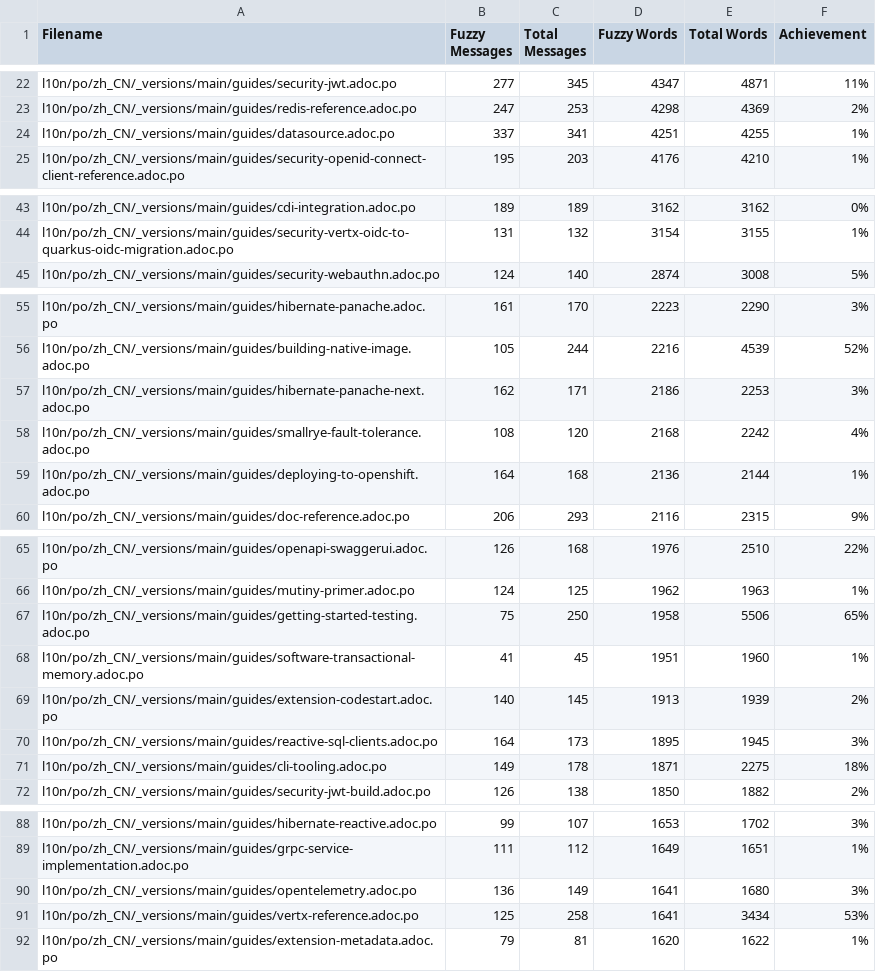
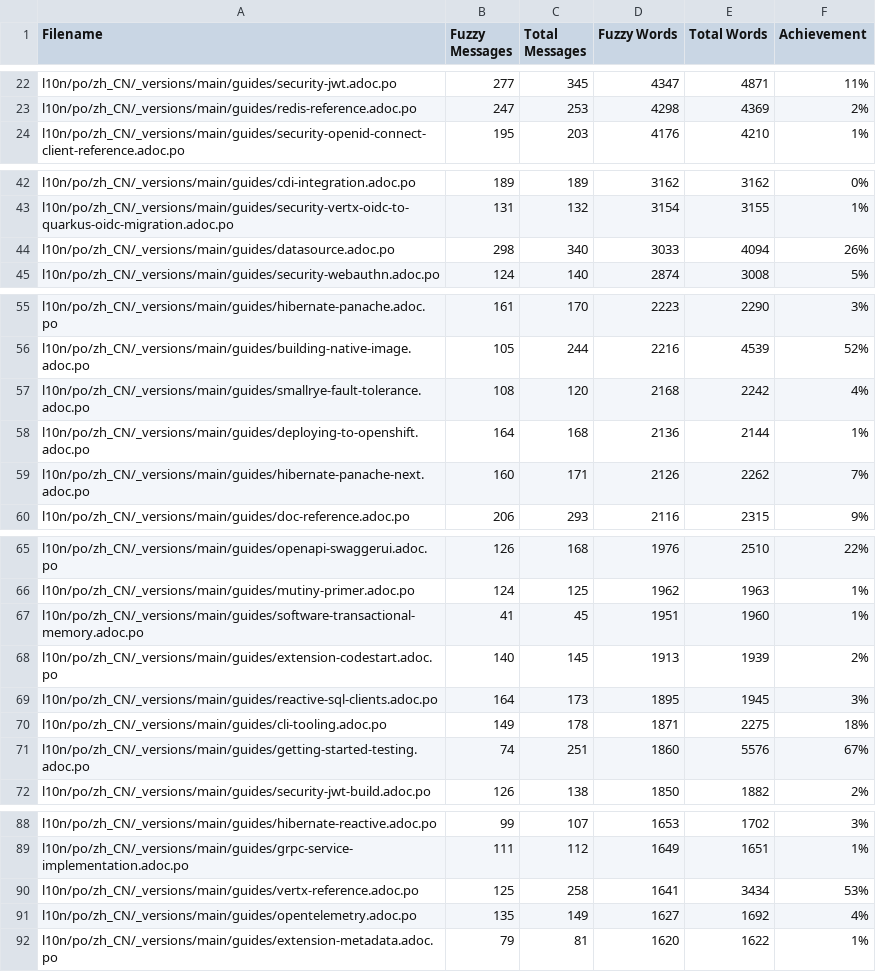
Before and after one commit to quarkusio/cn.quarkus.io, a CSV file: l10n/stats/main-guides-translation.csv, drawn as a sheet; only a part is shown, gaps mark what is left out; the diff covers the shown part only.

```diff
--- a/l10n/stats/main-guides-translation.csv
+++ b/l10n/stats/main-guides-translation.csv
@@ -23,3 +23,2 @@ l10n/po/zh_CN/_versions/main/guides/security-jwt.adoc.po, 277, 345, 4347, 4871,
 l10n/po/zh_CN/_versions/main/guides/redis-reference.adoc.po, 247, 253, 4298, 4369, 2%
-l10n/po/zh_CN/_versions/main/guides/datasource.adoc.po, 337, 341, 4251, 4255, 1%
 l10n/po/zh_CN/_versions/main/guides/security-openid-connect-client-reference.adoc.po, 195, 203, 4176, 4210, 1%
@@ -44,2 +43,3 @@ l10n/po/zh_CN/_versions/main/guides/cdi-integration.adoc.po, 189, 189, 3162, 316
 l10n/po/zh_CN/_versions/main/guides/security-vertx-oidc-to-quarkus-oidc-migration.adoc.po, 131, 132, 3154, 3155, 1%
+l10n/po/zh_CN/_versions/main/guides/datasource.adoc.po, 298, 340, 3033, 4094, 26%
 l10n/po/zh_CN/_versions/main/guides/security-webauthn.adoc.po, 124, 140, 2874, 3008, 5%
@@ -56,5 +56,5 @@ l10n/po/zh_CN/_versions/main/guides/hibernate-panache.adoc.po, 161, 170, 2223, 2
 l10n/po/zh_CN/_versions/main/guides/building-native-image.adoc.po, 105, 244, 2216, 4539, 52%
-l10n/po/zh_CN/_versions/main/guides/hibernate-panache-next.adoc.po, 162, 171, 2186, 2253, 3%
 l10n/po/zh_CN/_versions/main/guides/smallrye-fault-tolerance.adoc.po, 108, 120, 2168, 2242, 4%
 l10n/po/zh_CN/_versions/main/guides/deploying-to-openshift.adoc.po, 164, 168, 2136, 2144, 1%
+l10n/po/zh_CN/_versions/main/guides/hibernate-panache-next.adoc.po, 160, 171, 2126, 2262, 7%
 l10n/po/zh_CN/_versions/main/guides/doc-reference.adoc.po, 206, 293, 2116, 2315, 9%
@@ -66,3 +66,2 @@ l10n/po/zh_CN/_versions/main/guides/openapi-swaggerui.adoc.po, 126, 168, 1976, 2
 l10n/po/zh_CN/_versions/main/guides/mutiny-primer.adoc.po, 124, 125, 1962, 1963, 1%
-l10n/po/zh_CN/_versions/main/guides/getting-started-testing.adoc.po, 75, 250, 1958, 5506, 65%
 l10n/po/zh_CN/_versions/main/guides/software-transactional-memory.adoc.po, 41, 45, 1951, 1960, 1%
@@ -71,2 +70,3 @@ l10n/po/zh_CN/_versions/main/guides/reactive-sql-clients.adoc.po, 164, 173, 1895
 l10n/po/zh_CN/_versions/main/guides/cli-tooling.adoc.po, 149, 178, 1871, 2275, 18%
+l10n/po/zh_CN/_versions/main/guides/getting-started-testing.adoc.po, 74, 251, 1860, 5576, 67%
 l10n/po/zh_CN/_versions/main/guides/security-jwt-build.adoc.po, 126, 138, 1850, 1882, 2%
@@ -89,4 +89,4 @@ l10n/po/zh_CN/_versions/main/guides/hibernate-reactive.adoc.po, 99, 107, 1653, 1
 l10n/po/zh_CN/_versions/main/guides/grpc-service-implementation.adoc.po, 111, 112, 1649, 1651, 1%
-l10n/po/zh_CN/_versions/main/guides/opentelemetry.adoc.po, 136, 149, 1641, 1680, 3%
 l10n/po/zh_CN/_versions/main/guides/vertx-reference.adoc.po, 125, 258, 1641, 3434, 53%
+l10n/po/zh_CN/_versions/main/guides/opentelemetry.adoc.po, 135, 149, 1627, 1692, 4%
 l10n/po/zh_CN/_versions/main/guides/extension-metadata.adoc.po, 79, 81, 1620, 1622, 1%
```
Also changed, not shown: 1 added row, 1 removed row and 13 edited cells elsewhere in this file, l10n/stats/latest-guides-translation.csv, l10n/stats/misc-translation.csv, 1 other file.
